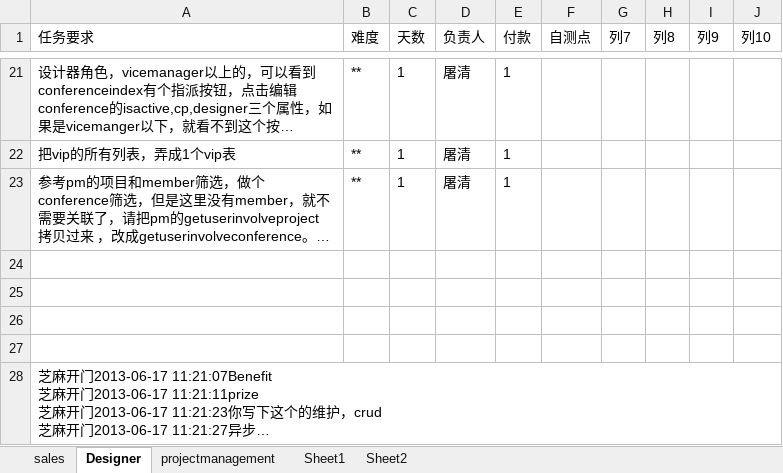
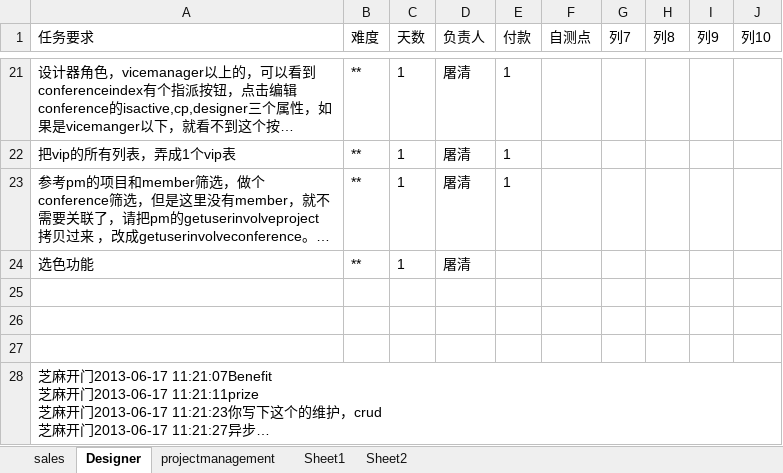
Before and after one commit to andrearustia6/cdmc-sales, an Excel workbook: Tasks/任务单.xlsx, sheet Designer, drawn as a sheet; only a part is shown, gaps mark what is left out; long unchanged cells end in …; values as stored, in another font and other column widths than the file's, no borders; table styles not drawn; the diff names each change by its address in the sheet, - before the commit and + after, or states it on an @@ line.

```diff
--- a/Tasks/任务单.xlsx (sheet Designer)
+++ b/Tasks/任务单.xlsx (sheet Designer)
-row 24: (empty)
+row 24: 选色功能 | ** | 1 | 屠清
```
Also changed, not shown: sheet projectmanagement.
